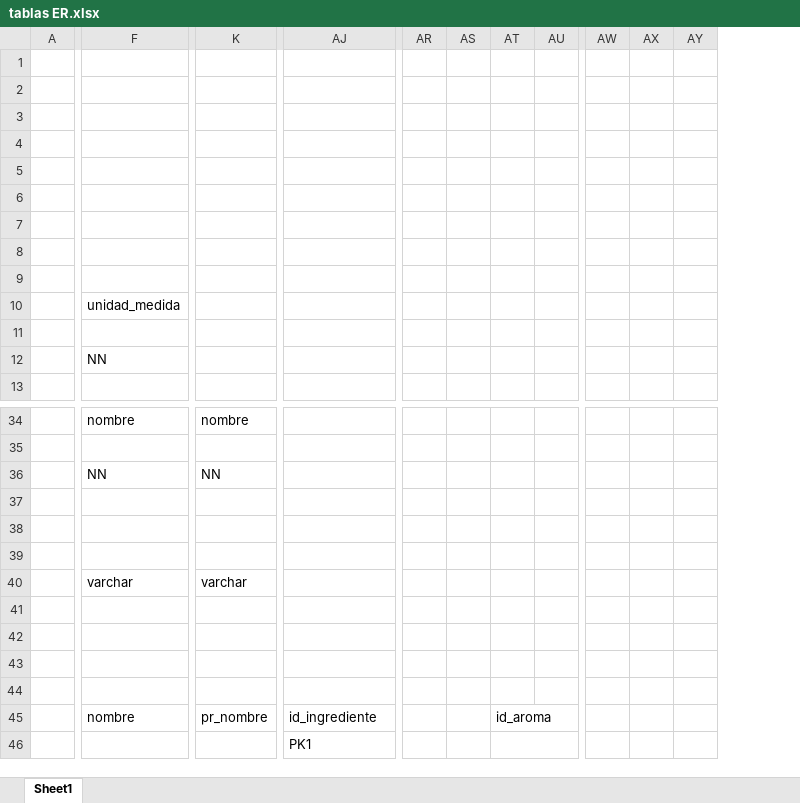
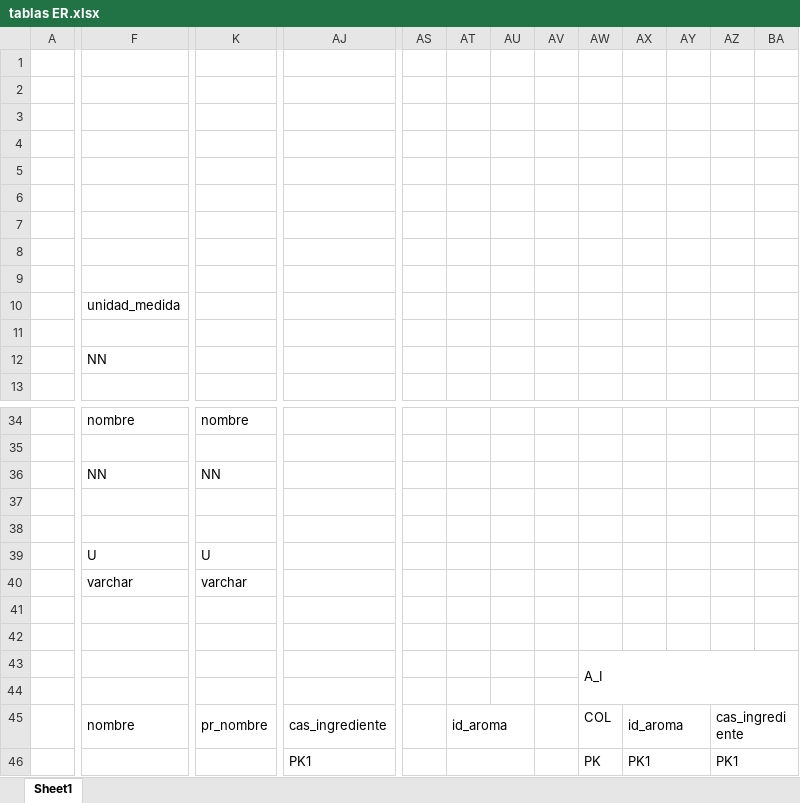
Before and after one commit to rsca7213/SBD1-Perfumeria, an Excel workbook: Documentos Entrega 1/tablas ER.xlsx, sheet Sheet1, drawn as a sheet; only a part is shown, gaps mark what is left out; values as stored, in another font and other column widths than the file's, no cell formats; removed rows and columns are numbered as before the commit, all else as after; the diff covers the shown part only; the diff names each change by its address in the sheet, - before the commit and + after, or states it on an @@ line.

Commit message:
retocar ER  y tablas

```diff
--- a/Documentos Entrega 1/tablas ER.xlsx (sheet Sheet1)
+++ b/Documentos Entrega 1/tablas ER.xlsx (sheet Sheet1)
+column AS, empty
-column AU, empty
+column AZ, rows 45-46: cas_ingrediente | PK1
+column BA, empty
-F39: (empty)
+F39: U
-K39: (empty)
+K39: U
-AW43: (empty)
+AW43: A_I
+AW43:BA44 merged
-AJ45: id_ingrediente
+AJ45: cas_ingrediente
-AT45: (empty)
+AT45: id_aroma
+AT45:AU45 merged
-AV45: id_aroma
+AV45: (empty)
-AT45:AU45 merged
-AW45: (empty)
+AW45: COL
-AX45: (empty)
+AX45: id_aroma
+AX45:AY45 merged
+AT46:AU46 merged
-AT46:AU46 merged
-AW46: (empty)
+AW46: PK
-AX46: (empty)
+AX46: PK1
+AX46:AY46 merged
```
Also changed, not shown: 7 added rows, 7 removed rows, 1 added column, 1 removed column, 76 edited cells and merged cells elsewhere in this sheet, cell formats, 3 other files.
